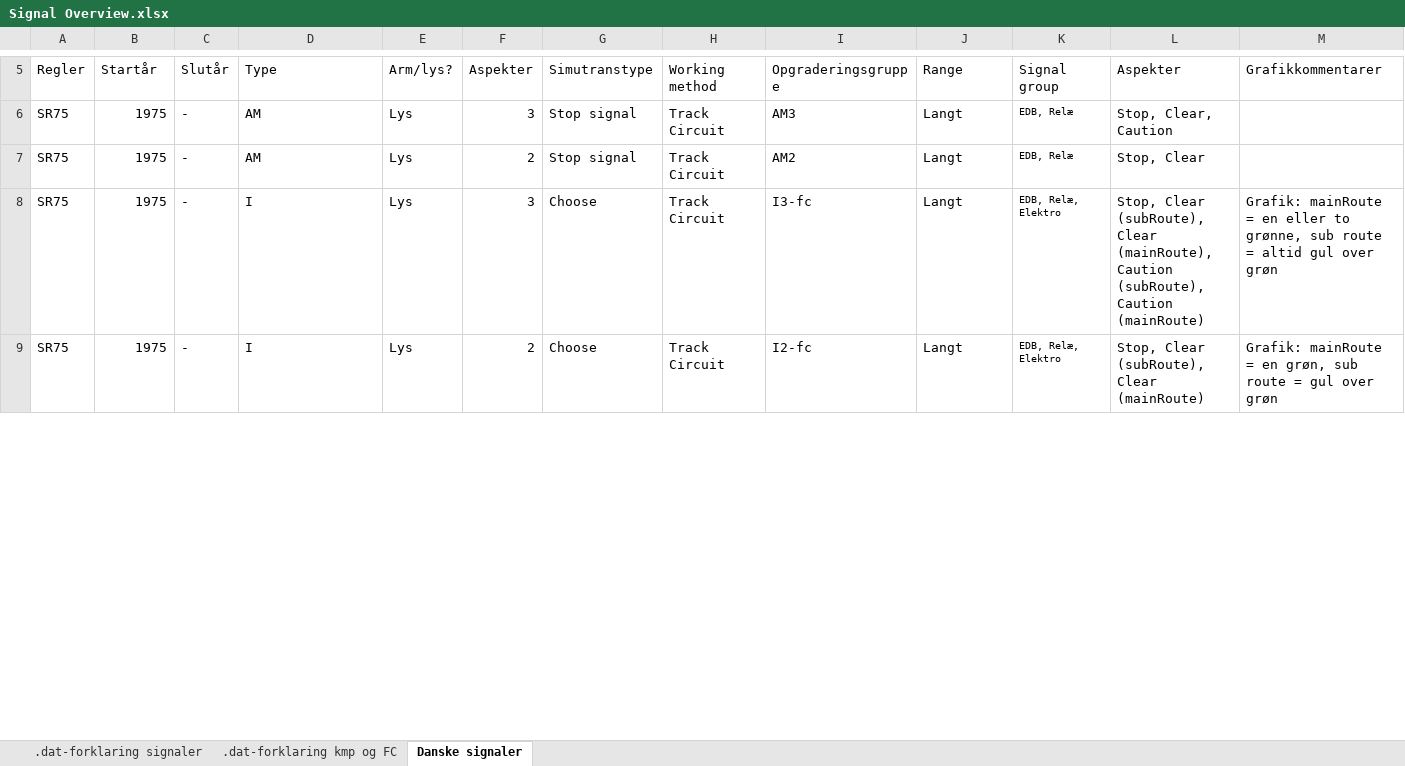
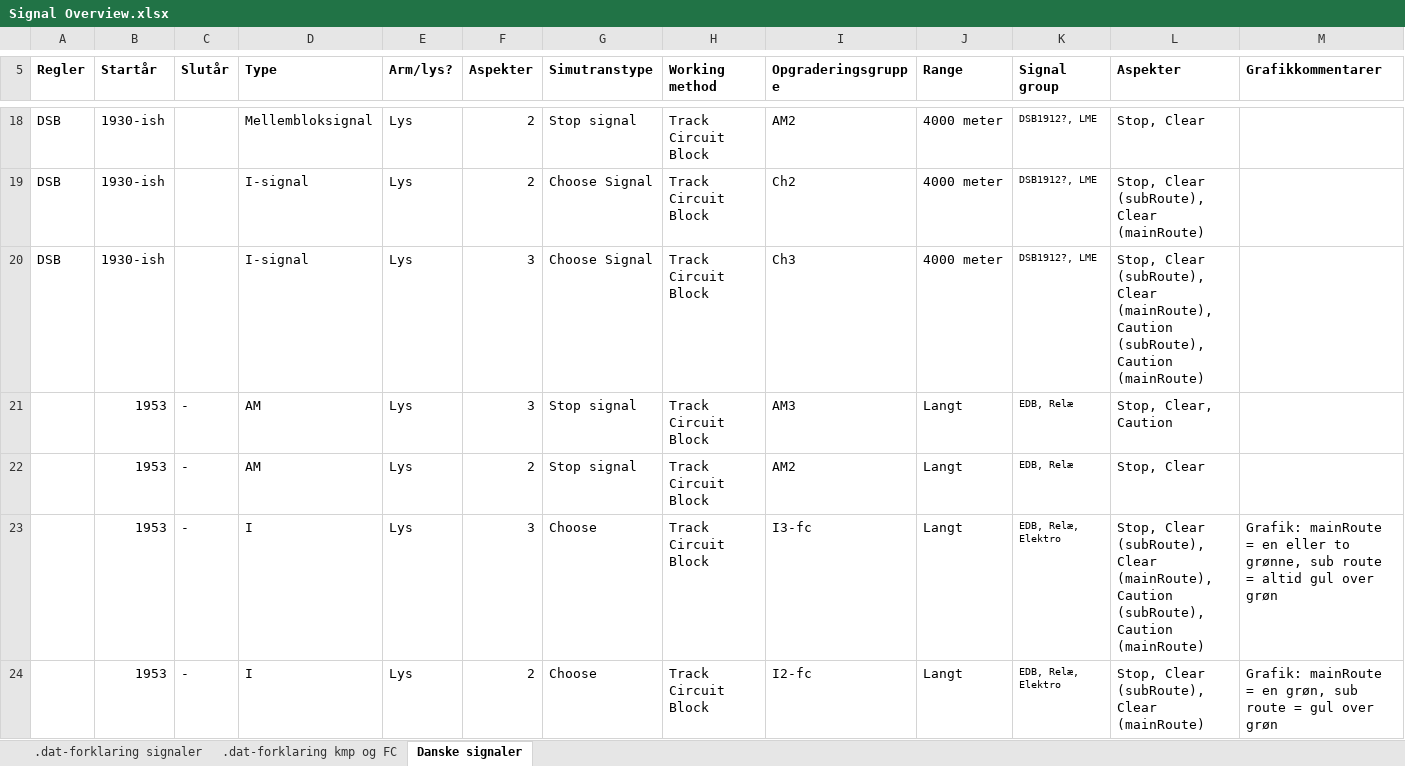
Before and after one commit to kris545545/Pak128.Nordic, an Excel workbook: Way/WayObjects/Rail Signals/Signal Overview.xlsx, sheet Danske signaler, drawn as a sheet; only a part is shown, gaps mark what is left out; values as stored, in another font and other column widths than the file's, no borders; addresses are those after the commit; the diff covers the shown part only; the diff names each change by its address in the sheet, - before the commit and + after, or states it on an @@ line.

Commit message:
Update Signal Overview.xlsx
Flere detaljer om tidslinjer for de forskellige tekniske signalsystemer.

```diff
--- a/Way/WayObjects/Rail Signals/Signal Overview.xlsx (sheet Danske signaler)
+++ b/Way/WayObjects/Rail Signals/Signal Overview.xlsx (sheet Danske signaler)
-A5:M5 bold: off
+A5:M5 bold: on
+row 18: DSB | 1930-ish |  | Mellembloksignal | Lys | 2 | Stop signal | Track Circuit Block | AM2 | 4000 meter | DSB1912?, LME | Stop, Clear
+row 19: DSB | 1930-ish |  | I-signal | Lys | 2 | Choose Signal | Track Circuit Block | Ch2 | 4000 meter | DSB1912?, LME | Stop, Clear (subRoute), Clear (mainRoute)
+row 20: DSB | 1930-ish |  | I-signal | Lys | 3 | Choose Signal | Track Circuit Block | Ch3 | 4000 meter | DSB1912?, LME | Stop, Clear (subRoute), Clear (mainRoute), Caution (subRoute), Caution (mainRoute)
-A21:A24 (Regler): SR75
+A21:A24 (Regler): (empty)
-B21:B24 (Startår): 1975
+B21:B24 (Startår): 1953
-H21:H24 (Working method): Track Circuit
+H21:H24 (Working method): Track Circuit Block
```
Also changed, not shown: 19 added rows, 16 removed rows, 4 moved rows, 27 edited cells and cell formats elsewhere in this sheet.
